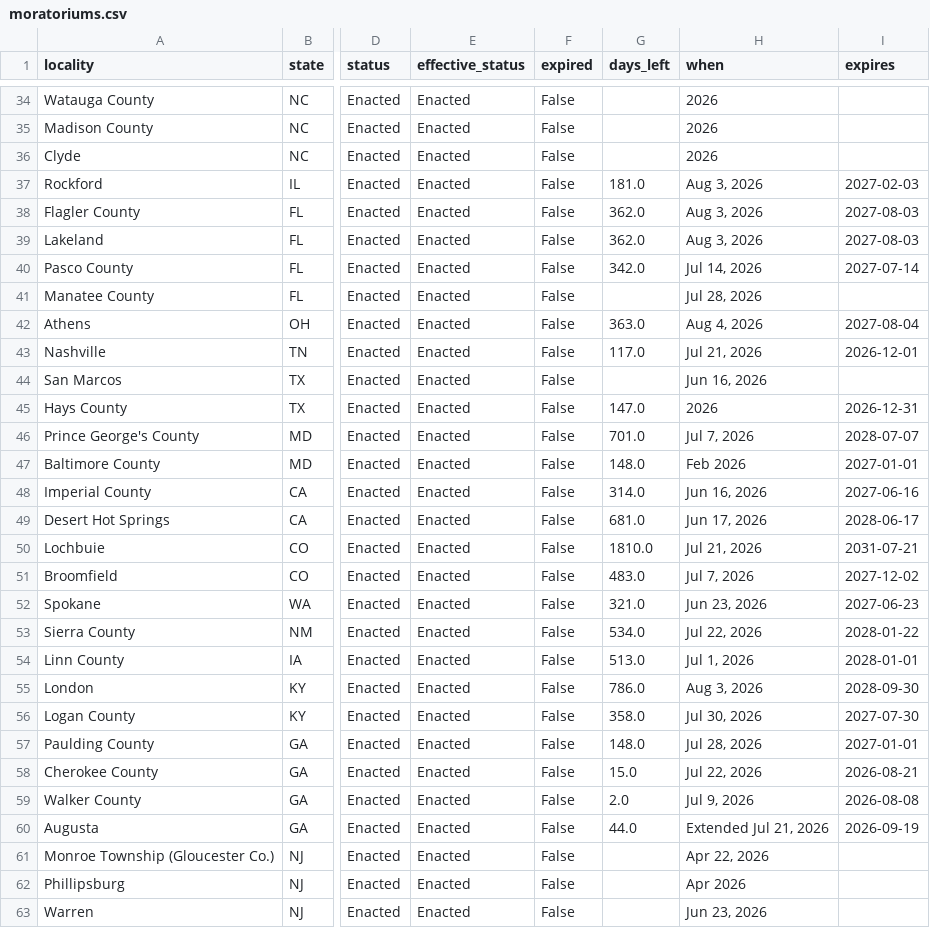
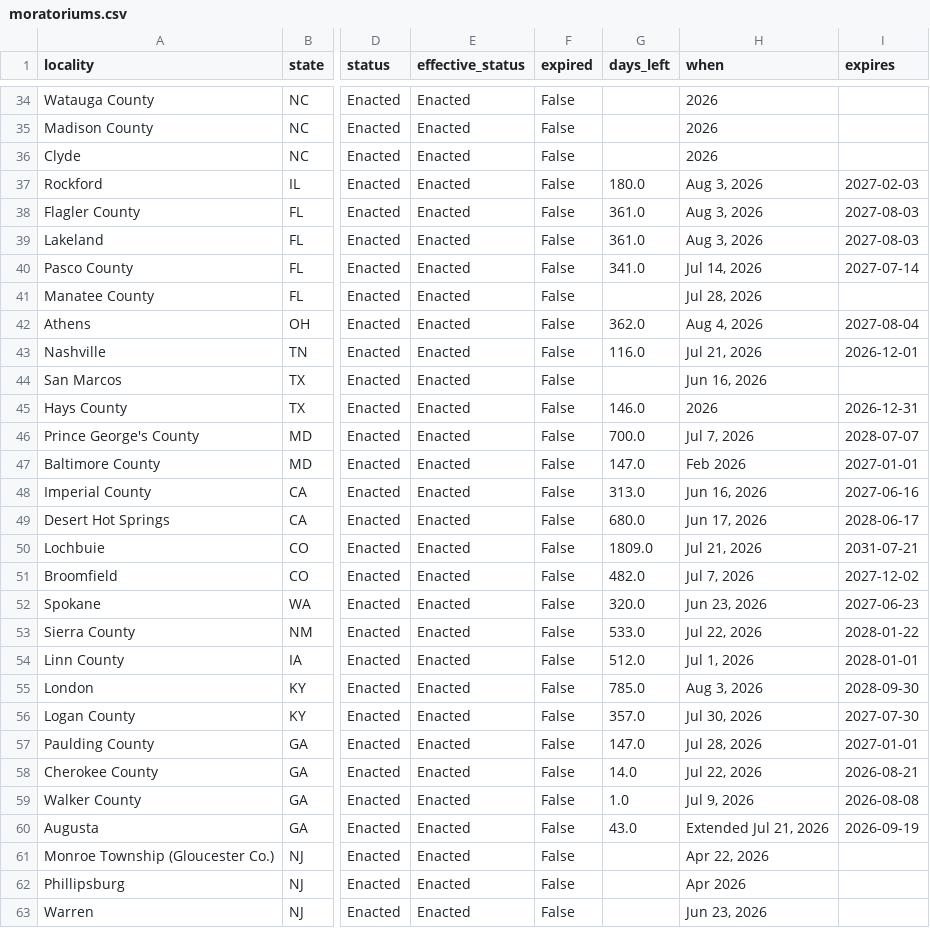
Before and after one commit to MickB74/AIGridTracker, a CSV file: web/data/moratoriums.csv, drawn as a sheet; only a part is shown, gaps mark what is left out; the diff covers the shown part only; the diff names each change by its address in the sheet, - before the commit and + after, or states it on an @@ line.

```diff
--- a/web/data/moratoriums.csv
+++ b/web/data/moratoriums.csv
-G37 (days_left): 181.0
+G37 (days_left): 180.0
-G38:G39 (days_left): 362.0
+G38:G39 (days_left): 361.0
-G40 (days_left): 342.0
+G40 (days_left): 341.0
-G42 (days_left): 363.0
+G42 (days_left): 362.0
-G43 (days_left): 117.0
+G43 (days_left): 116.0
-G45 (days_left): 147.0
+G45 (days_left): 146.0
-G46 (days_left): 701.0
+G46 (days_left): 700.0
-G47 (days_left): 148.0
+G47 (days_left): 147.0
-G48 (days_left): 314.0
+G48 (days_left): 313.0
-G49 (days_left): 681.0
+G49 (days_left): 680.0
-G50 (days_left): 1810.0
+G50 (days_left): 1809.0
-G51 (days_left): 483.0
+G51 (days_left): 482.0
-G52 (days_left): 321.0
+G52 (days_left): 320.0
-G53 (days_left): 534.0
+G53 (days_left): 533.0
-G54 (days_left): 513.0
+G54 (days_left): 512.0
-G55 (days_left): 786.0
+G55 (days_left): 785.0
-G56 (days_left): 358.0
+G56 (days_left): 357.0
-G57 (days_left): 148.0
+G57 (days_left): 147.0
-G58 (days_left): 15.0
+G58 (days_left): 14.0
-G59 (days_left): 2.0
+G59 (days_left): 1.0
-G60 (days_left): 44.0
+G60 (days_left): 43.0
```
Also changed, not shown: 18 edited cells elsewhere in this file, 10 other files.
